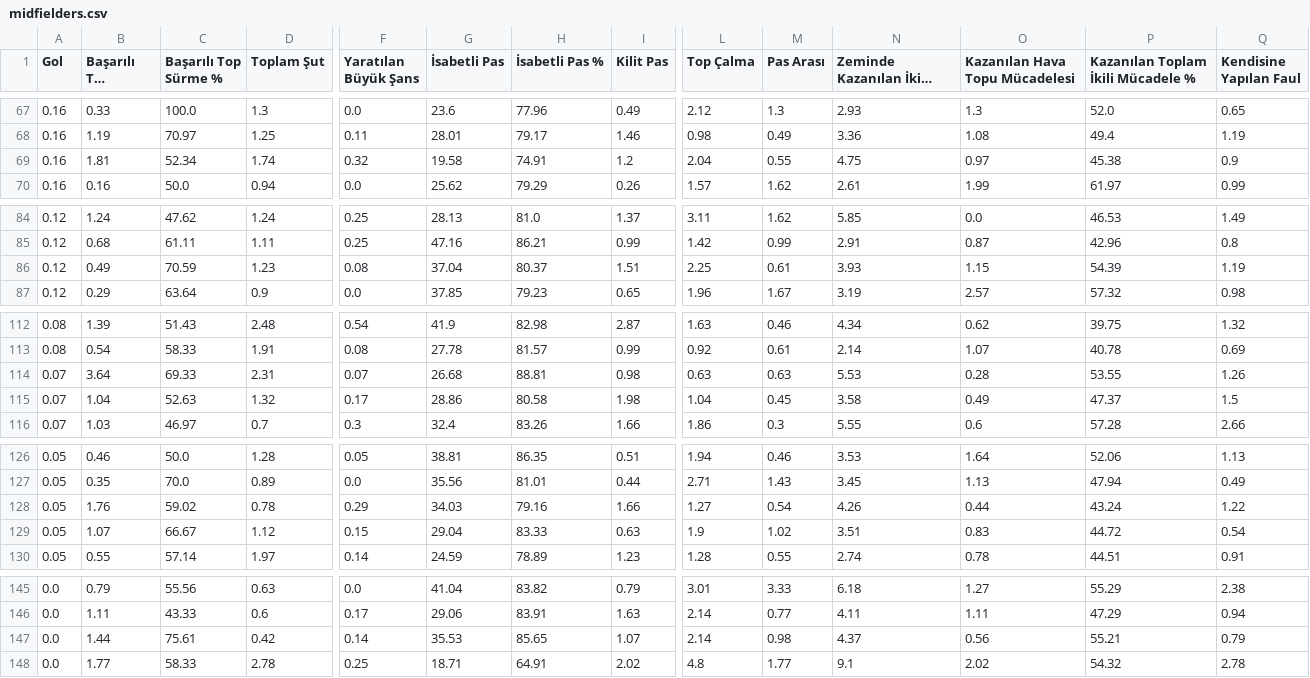
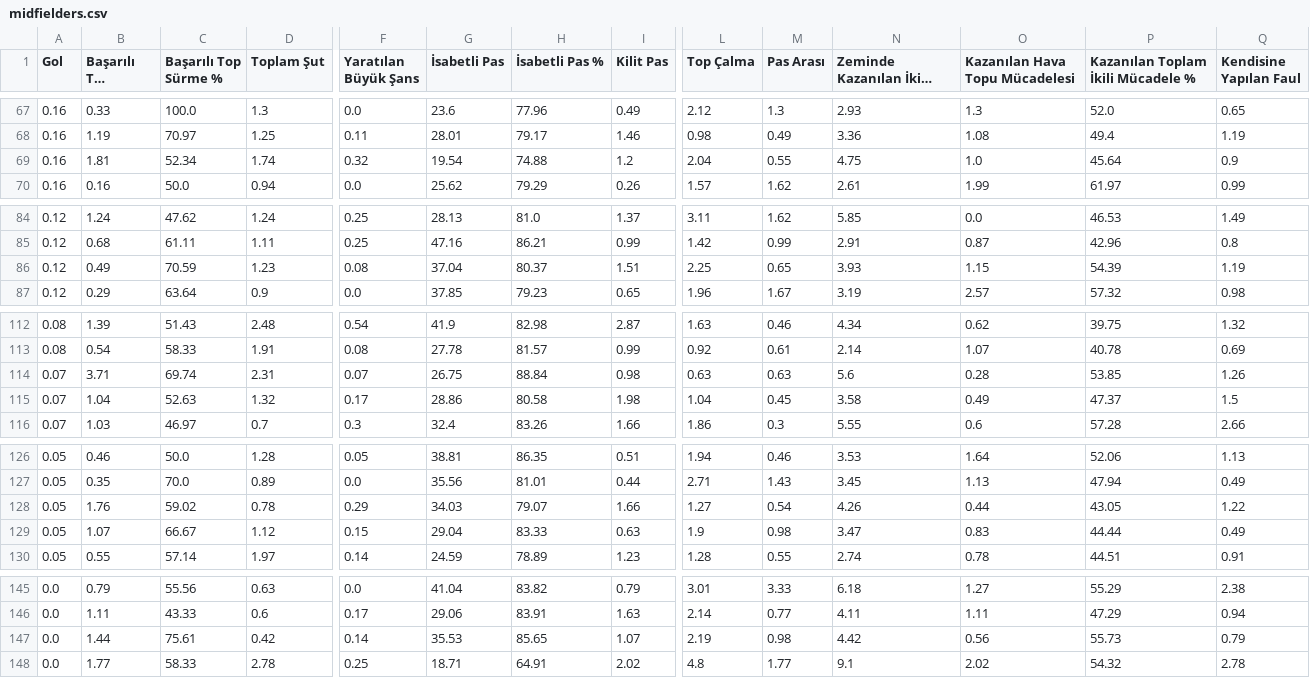
Before and after one commit to scatterradarcsv/csv_scatter_radar, a CSV file: midfielders.csv, drawn as a sheet; only a part is shown, gaps mark what is left out; long unchanged cells end in …; the diff names each change by its address in the sheet, - before the commit and + after, or states it on an @@ line.

Commit message:
Updated midfielders.csv

```diff
--- a/midfielders.csv
+++ b/midfielders.csv
-G69 (İsabetli Pas): 19.58
+G69 (İsabetli Pas): 19.54
-H69 (İsabetli Pas %): 74.91
+H69 (İsabetli Pas %): 74.88
-O69 (Kazanılan Hava Topu Mücadelesi): 0.97
+O69 (Kazanılan Hava Topu Mücadelesi): 1.0
-P69: 45.38
+P69: 45.64
-M86 (Pas Arası): 0.61
+M86 (Pas Arası): 0.65
-B114 (Başarılı Top Sürme): 3.64
+B114 (Başarılı Top Sürme): 3.71
-C114 (Başarılı Top Sürme %): 69.33
+C114 (Başarılı Top Sürme %): 69.74
-G114 (İsabetli Pas): 26.68
+G114 (İsabetli Pas): 26.75
-H114 (İsabetli Pas %): 88.81
+H114 (İsabetli Pas %): 88.84
-N114 (Zeminde Kazanılan İkili Mücadele): 5.53
+N114 (Zeminde Kazanılan İkili Mücadele): 5.6
-P114: 53.55
+P114: 53.85
-H128 (İsabetli Pas %): 79.16
+H128 (İsabetli Pas %): 79.07
-P128: 43.24
+P128: 43.05
-M129 (Pas Arası): 1.02
+M129 (Pas Arası): 0.98
-N129 (Zeminde Kazanılan İkili Mücadele): 3.51
+N129 (Zeminde Kazanılan İkili Mücadele): 3.47
-P129: 44.72
+P129: 44.44
-Q129 (Kendisine Yapılan Faul): 0.54
+Q129 (Kendisine Yapılan Faul): 0.49
-L147 (Top Çalma): 2.14
+L147 (Top Çalma): 2.19
-N147 (Zeminde Kazanılan İkili Mücadele): 4.37
+N147 (Zeminde Kazanılan İkili Mücadele): 4.42
-P147: 55.21
+P147: 55.73
```
